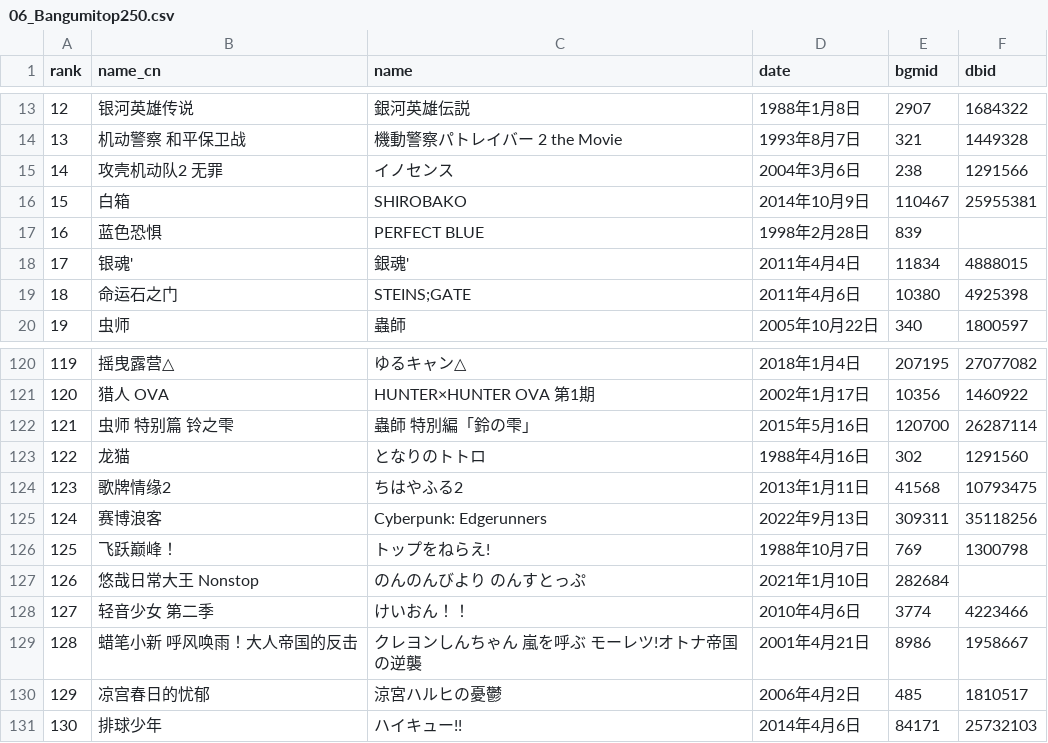
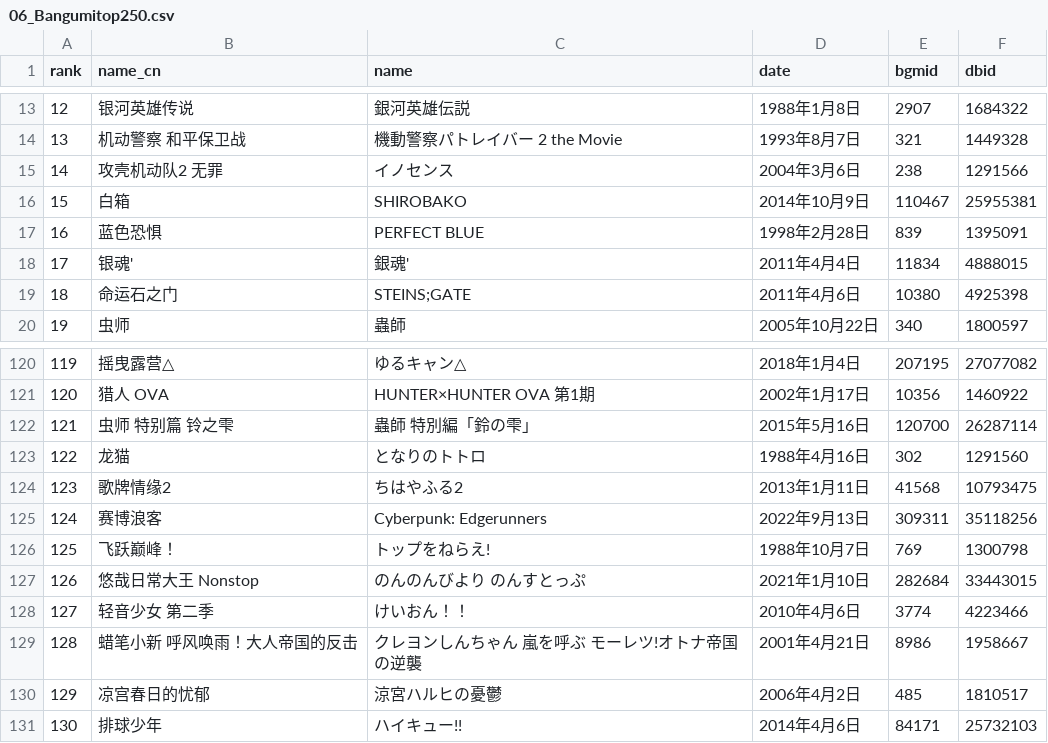
Before and after one commit to bimzcy/rank4douban, a CSV file: data/06_Bangumitop250.csv, drawn as a sheet; only a part is shown, gaps mark what is left out.

```diff
--- a/data/06_Bangumitop250.csv
+++ b/data/06_Bangumitop250.csv
@@ -16,3 +16,3 @@
 "15","白箱","SHIROBAKO","2014年10月9日","110467","25955381"
-"16","蓝色恐惧","PERFECT BLUE","1998年2月28日","839",""
+"16","蓝色恐惧","PERFECT BLUE","1998年2月28日","839","1395091"
 "17","银魂'","銀魂'","2011年4月4日","11834","4888015"
@@ -126,3 +126,3 @@
 "125","飞跃巅峰！","トップをねらえ!","1988年10月7日","769","1300798"
-"126","悠哉日常大王 Nonstop","のんのんびより のんすとっぷ","2021年1月10日","282684",""
+"126","悠哉日常大王 Nonstop","のんのんびより のんすとっぷ","2021年1月10日","282684","33443015"
 "127","轻音少女 第二季","けいおん！！","2010年4月6日","3774","4223466"
```
Also changed, not shown: data/01_IMDbtop250.csv, 1 other file.
